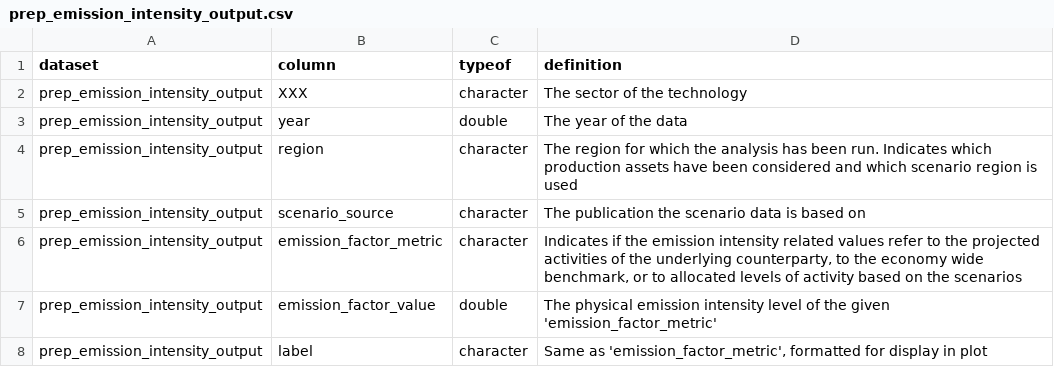
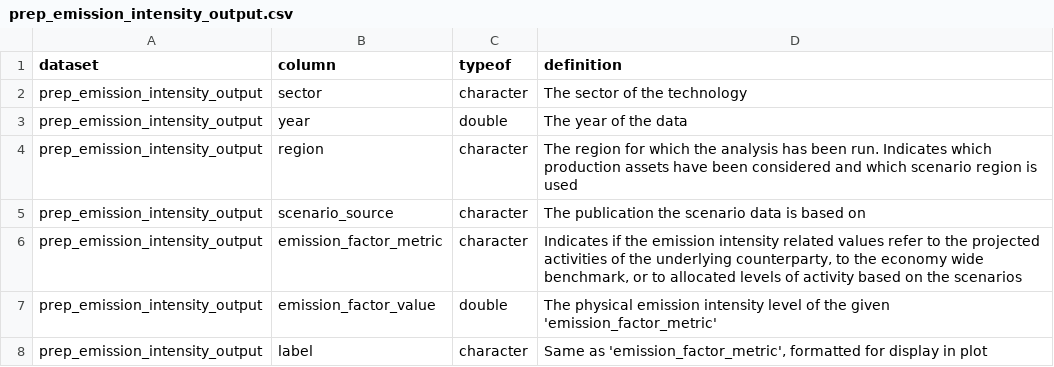
Before and after one commit to RMI-PACTA/r2dii.plot, a CSV file: data-raw/data_dictionary/prep_emission_intensity_output.csv, drawn as a sheet.

Commit message:
revert intentional error used for testing

```diff
--- a/data-raw/data_dictionary/prep_emission_intensity_output.csv
+++ b/data-raw/data_dictionary/prep_emission_intensity_output.csv
@@ -1,3 +1,3 @@
 dataset,column,typeof,definition
-prep_emission_intensity_output,XXX,character,The sector of the technology
+prep_emission_intensity_output,sector,character,The sector of the technology
 prep_emission_intensity_output,year,double,The year of the data
```
